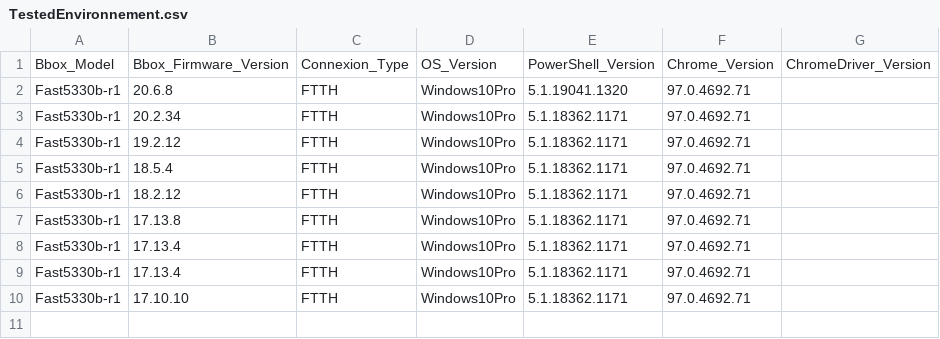
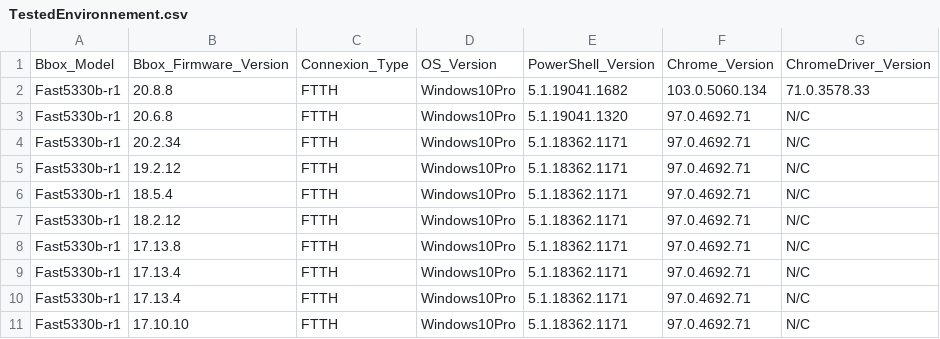
Before and after one commit to Zardrilokis/BBOX-Administration-PowerShell, a CSV file: Ressources/TestedEnvironnement.csv, drawn as a sheet.

```diff
--- a/Ressources/TestedEnvironnement.csv
+++ b/Ressources/TestedEnvironnement.csv
@@ -1,10 +1,11 @@
 Bbox_Model;Bbox_Firmware_Version;Connexion_Type;OS_Version;PowerShell_Version;Chrome_Version;ChromeDriver_Version
-Fast5330b-r1;20.6.8;FTTH;Windows10Pro;5.1.19041.1320;97.0.4692.71;
-Fast5330b-r1;20.2.34;FTTH;Windows10Pro;5.1.18362.1171;97.0.4692.71;
-Fast5330b-r1;19.2.12;FTTH;Windows10Pro;5.1.18362.1171;97.0.4692.71;
-Fast5330b-r1;18.5.4;FTTH;Windows10Pro;5.1.18362.1171;97.0.4692.71;
-Fast5330b-r1;18.2.12;FTTH;Windows10Pro;5.1.18362.1171;97.0.4692.71;
-Fast5330b-r1;17.13.8;FTTH;Windows10Pro;5.1.18362.1171;97.0.4692.71;
-Fast5330b-r1;17.13.4;FTTH;Windows10Pro;5.1.18362.1171;97.0.4692.71;
-Fast5330b-r1;17.13.4;FTTH;Windows10Pro;5.1.18362.1171;97.0.4692.71;
-Fast5330b-r1;17.10.10;FTTH;Windows10Pro;5.1.18362.1171;97.0.4692.71;
+Fast5330b-r1;20.8.8;FTTH;Windows10Pro;5.1.19041.1682;103.0.5060.134;71.0.3578.33
+Fast5330b-r1;20.6.8;FTTH;Windows10Pro;5.1.19041.1320;97.0.4692.71;N/C
+Fast5330b-r1;20.2.34;FTTH;Windows10Pro;5.1.18362.1171;97.0.4692.71;N/C
+Fast5330b-r1;19.2.12;FTTH;Windows10Pro;5.1.18362.1171;97.0.4692.71;N/C
+Fast5330b-r1;18.5.4;FTTH;Windows10Pro;5.1.18362.1171;97.0.4692.71;N/C
+Fast5330b-r1;18.2.12;FTTH;Windows10Pro;5.1.18362.1171;97.0.4692.71;N/C
+Fast5330b-r1;17.13.8;FTTH;Windows10Pro;5.1.18362.1171;97.0.4692.71;N/C
+Fast5330b-r1;17.13.4;FTTH;Windows10Pro;5.1.18362.1171;97.0.4692.71;N/C
+Fast5330b-r1;17.13.4;FTTH;Windows10Pro;5.1.18362.1171;97.0.4692.71;N/C
+Fast5330b-r1;17.10.10;FTTH;Windows10Pro;5.1.18362.1171;97.0.4692.71;N/C
```
Also changed, not shown: Ressources/API-Summary.csv, 4 other files.
